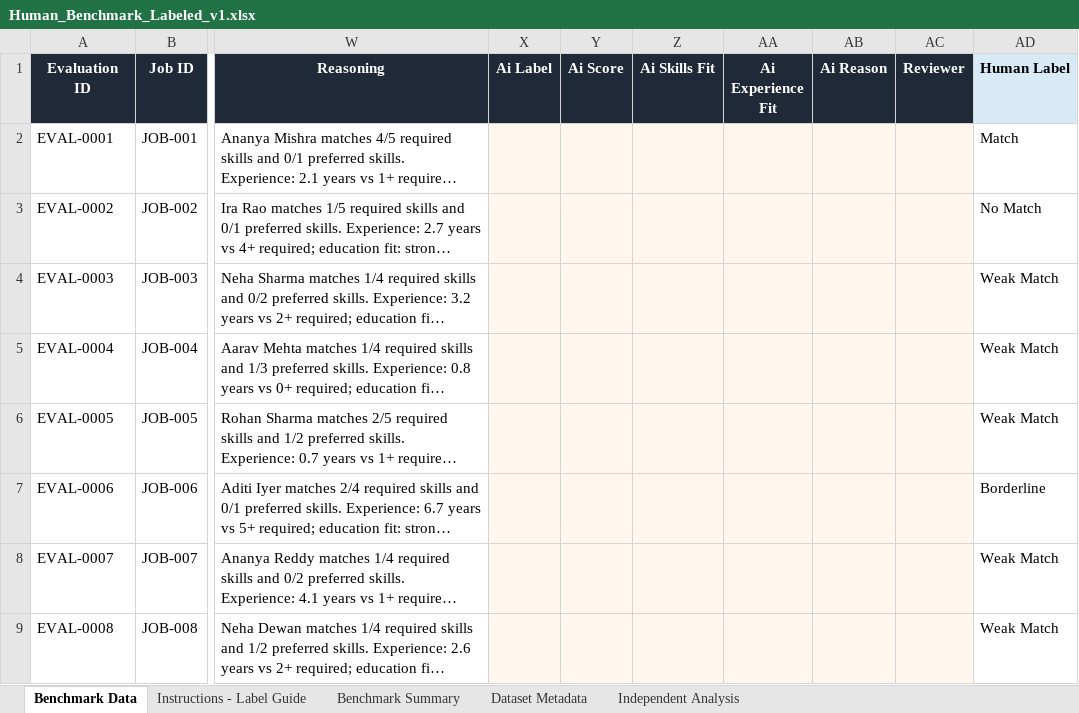
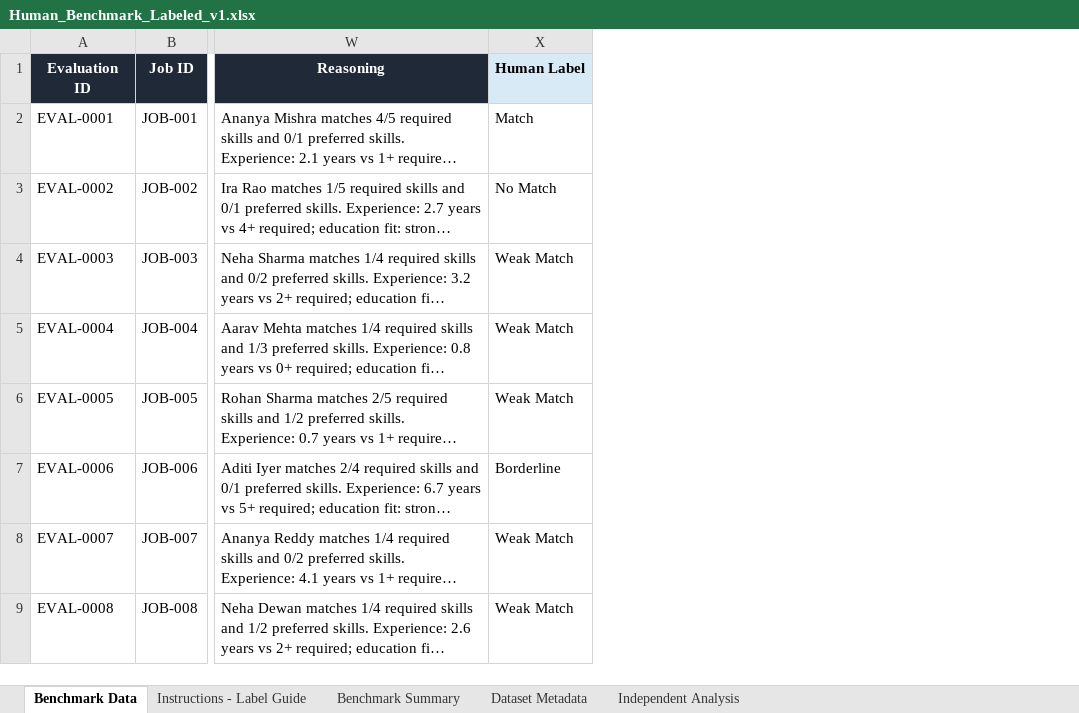
Before and after one commit to Eklakh-AI-Engineer/AI-Job-Agent, an Excel workbook: docs/evaluation/Human_Benchmark_Labeled_v1.xlsx, sheet Benchmark Data, drawn as a sheet; only a part is shown, gaps mark what is left out; long unchanged cells end in …; values as stored, in another font and other column widths than the file's, no borders; conditional formats not drawn; the diff names each change by its address in the sheet, - before the commit and + after, or states it on an @@ line.

Commit message:
Add files via upload

```diff
--- a/docs/evaluation/Human_Benchmark_Labeled_v1.xlsx (sheet Benchmark Data)
+++ b/docs/evaluation/Human_Benchmark_Labeled_v1.xlsx (sheet Benchmark Data)
-column X (Ai Label), empty
-column Y (Ai Score), empty
-column Z (Ai Skills Fit), empty
-column AA (Ai Experience Fit), empty
-column AB (Ai Reason), empty
-column AC (Reviewer), empty
```
Also changed, not shown: sheet Benchmark Summary, charts or pictures.
